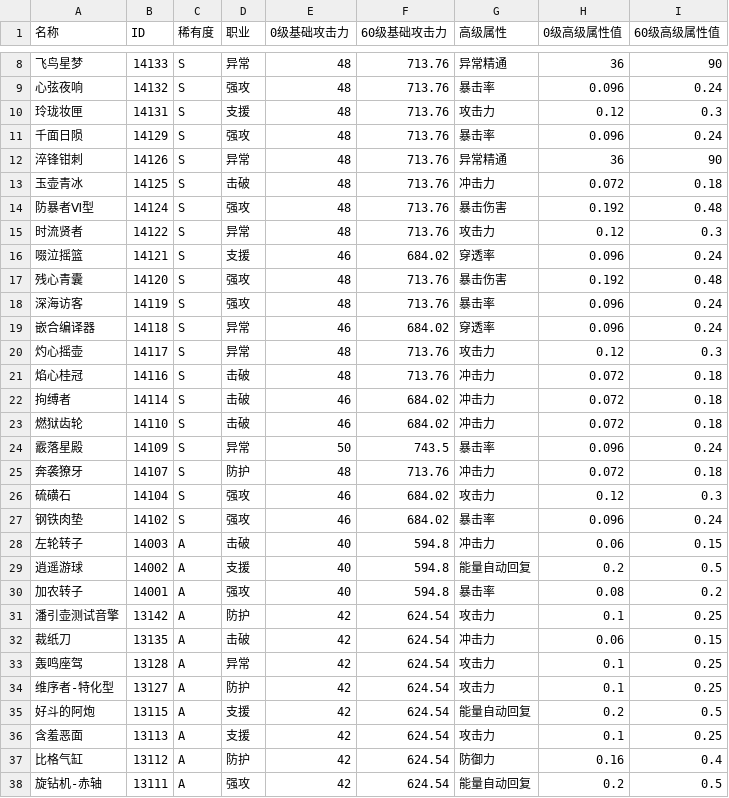
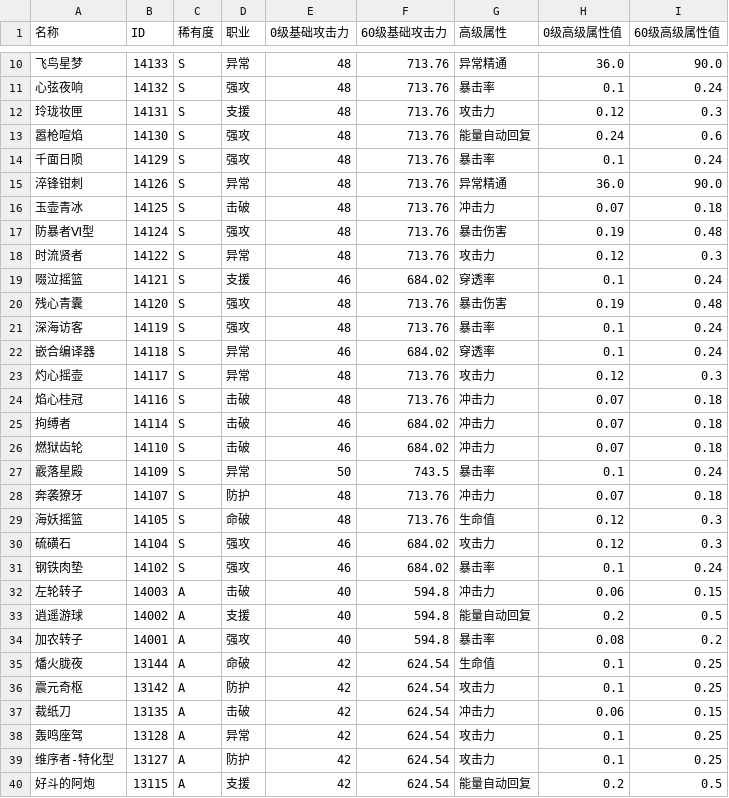
Before and after one commit to ZSim-Dev/ZSim, a CSV file: zsim/data/weapon.csv, drawn as a sheet; only a part is shown, gaps mark what is left out; the shorter side is filled out with more unchanged rows; the diff covers the shown part only.

```diff
--- a/zsim/data/weapon.csv
+++ b/zsim/data/weapon.csv
@@ -8,21 +10,23 @@
-飞鸟星梦,14133,S,异常,48,713.76,异常精通,36,90
-心弦夜响,14132,S,强攻,48,713.76,暴击率,0.096,0.24
+飞鸟星梦,14133,S,异常,48,713.76,异常精通,36.0,90.0
+心弦夜响,14132,S,强攻,48,713.76,暴击率,0.1,0.24
 玲珑妆匣,14131,S,支援,48,713.76,攻击力,0.12,0.3
-千面日陨,14129,S,强攻,48,713.76,暴击率,0.096,0.24
-淬锋钳刺,14126,S,异常,48,713.76,异常精通,36,90
-玉壶青冰,14125,S,击破,48,713.76,冲击力,0.072,0.18
-防暴者Ⅵ型,14124,S,强攻,48,713.76,暴击伤害,0.192,0.48
+嚣枪喧焰,14130,S,强攻,48,713.76,能量自动回复,0.24,0.6
+千面日陨,14129,S,强攻,48,713.76,暴击率,0.1,0.24
+淬锋钳刺,14126,S,异常,48,713.76,异常精通,36.0,90.0
+玉壶青冰,14125,S,击破,48,713.76,冲击力,0.07,0.18
+防暴者Ⅵ型,14124,S,强攻,48,713.76,暴击伤害,0.19,0.48
 时流贤者,14122,S,异常,48,713.76,攻击力,0.12,0.3
-啜泣摇篮,14121,S,支援,46,684.02,穿透率,0.096,0.24
-残心青囊,14120,S,强攻,48,713.76,暴击伤害,0.192,0.48
-深海访客,14119,S,强攻,48,713.76,暴击率,0.096,0.24
-嵌合编译器,14118,S,异常,46,684.02,穿透率,0.096,0.24
+啜泣摇篮,14121,S,支援,46,684.02,穿透率,0.1,0.24
+残心青囊,14120,S,强攻,48,713.76,暴击伤害,0.19,0.48
+深海访客,14119,S,强攻,48,713.76,暴击率,0.1,0.24
+嵌合编译器,14118,S,异常,46,684.02,穿透率,0.1,0.24
 灼心摇壶,14117,S,异常,48,713.76,攻击力,0.12,0.3
-焰心桂冠,14116,S,击破,48,713.76,冲击力,0.072,0.18
-拘缚者,14114,S,击破,46,684.02,冲击力,0.072,0.18
-燃狱齿轮,14110,S,击破,46,684.02,冲击力,0.072,0.18
-霰落星殿,14109,S,异常,50,743.5,暴击率,0.096,0.24
-奔袭獠牙,14107,S,防护,48,713.76,冲击力,0.072,0.18
+焰心桂冠,14116,S,击破,48,713.76,冲击力,0.07,0.18
+拘缚者,14114,S,击破,46,684.02,冲击力,0.07,0.18
+燃狱齿轮,14110,S,击破,46,684.02,冲击力,0.07,0.18
+霰落星殿,14109,S,异常,50,743.5,暴击率,0.1,0.24
+奔袭獠牙,14107,S,防护,48,713.76,冲击力,0.07,0.18
+海妖摇篮,14105,S,命破,48,713.76,生命值,0.12,0.3
 硫磺石,14104,S,强攻,46,684.02,攻击力,0.12,0.3
-钢铁肉垫,14102,S,强攻,46,684.02,暴击率,0.096,0.24
+钢铁肉垫,14102,S,强攻,46,684.02,暴击率,0.1,0.24
 左轮转子,14003,A,击破,40,594.8,冲击力,0.06,0.15
@@ -30,3 +34,4 @@
 加农转子,14001,A,强攻,40,594.8,暴击率,0.08,0.2
-潘引壶测试音擎,13142,A,防护,42,624.54,攻击力,0.1,0.25
+燔火胧夜,13144,A,命破,42,624.54,生命值,0.1,0.25
+震元奇枢,13142,A,防护,42,624.54,攻击力,0.1,0.25
 裁纸刀,13135,A,击破,42,624.54,冲击力,0.06,0.15
```
Also changed, not shown: 3 added rows and 16 edited cells elsewhere in this file, zsim/data/buff_effect.csv, zsim/data/skill.csv, 3 other files.
